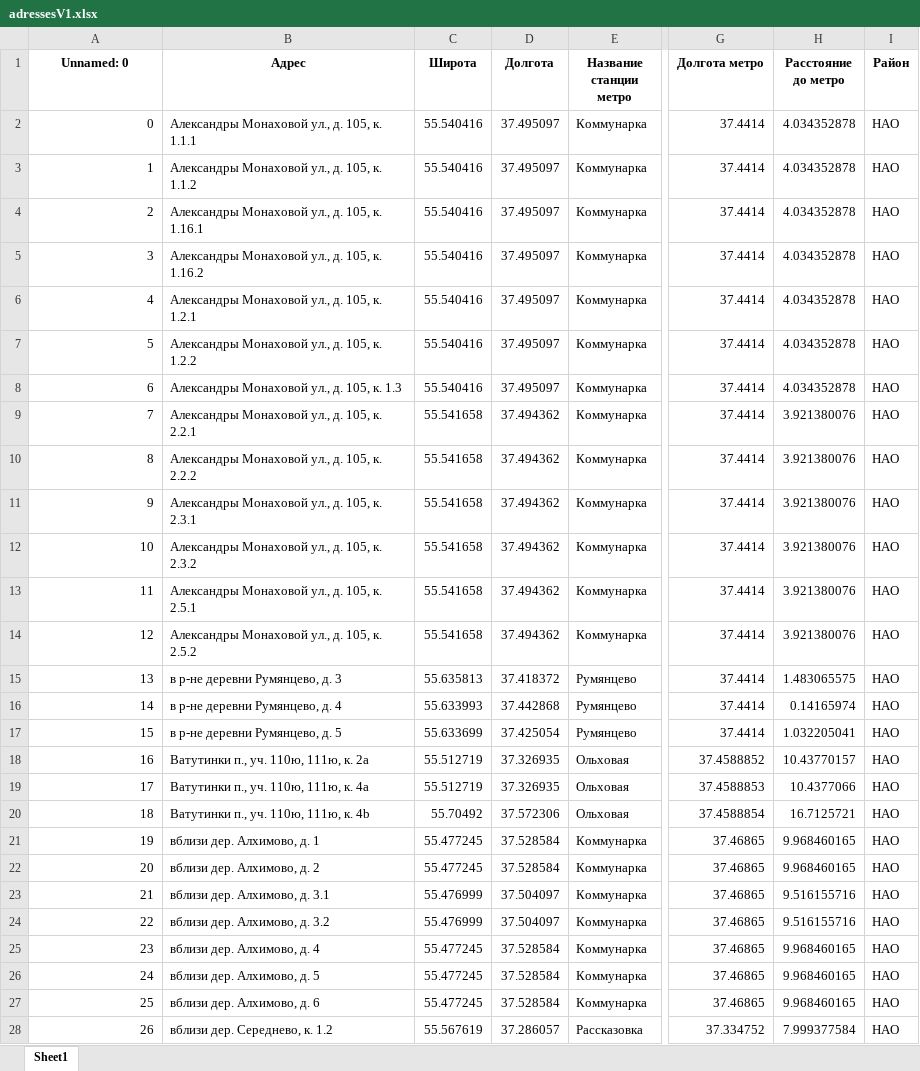
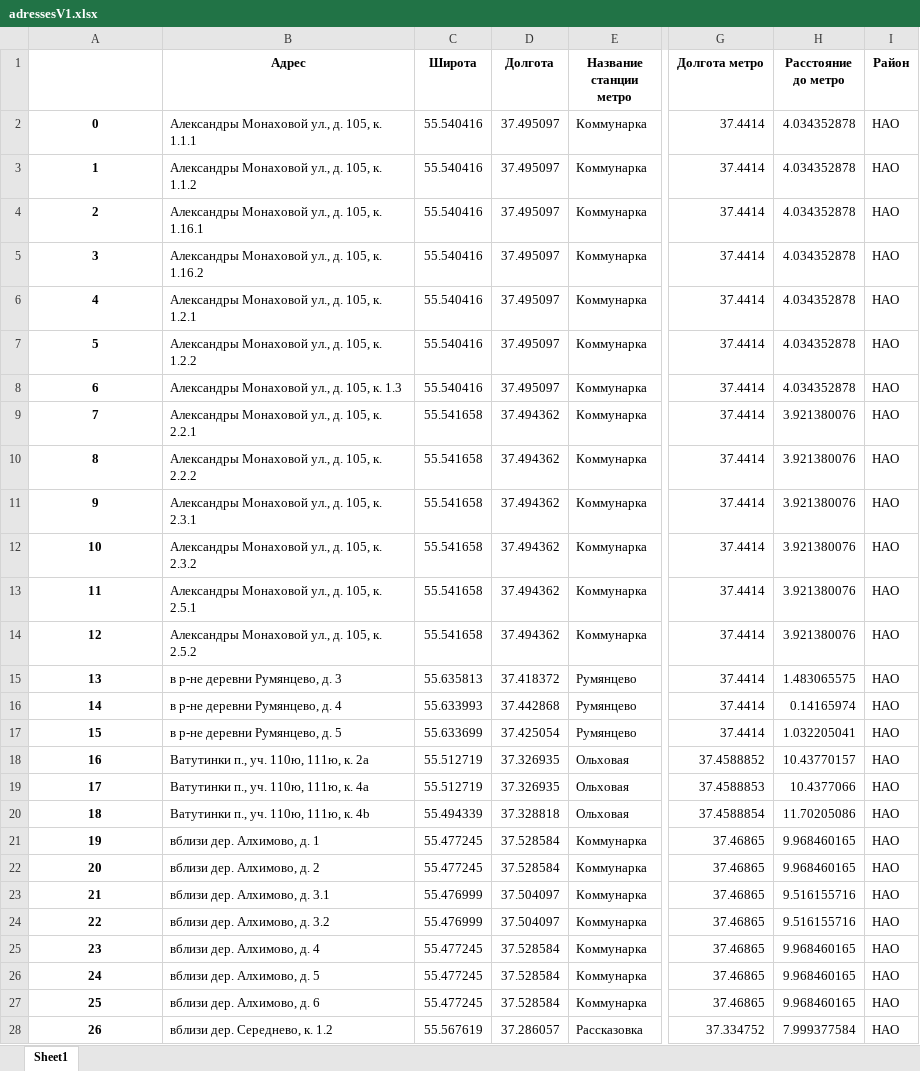
Before and after one commit to dan0nchik/anflat, an Excel workbook: adressesV1.xlsx, sheet Sheet1, drawn as a sheet; only a part is shown, gaps mark what is left out; values as stored, in another font and other column widths than the file's, no borders; the diff covers the shown part only; the diff names each change by its address in the sheet, - before the commit and + after, or states it on an @@ line.

```diff
--- a/adressesV1.xlsx (sheet Sheet1)
+++ b/adressesV1.xlsx (sheet Sheet1)
-A1: Unnamed: 0
+A1: (empty)
@@ A2:A28 bold: off → on, alignment: right → center @@
-C20 (Широта): 55.70492
+C20 (Широта): 55.494339
-D20 (Долгота): 37.572306
+D20 (Долгота): 37.328818
-H20 (Расстояние до метро): 16.7125721
+H20 (Расстояние до метро): 11.70205086
```
Also changed, not shown: 12 edited cells and cell formats elsewhere in this sheet, 1 other file.
